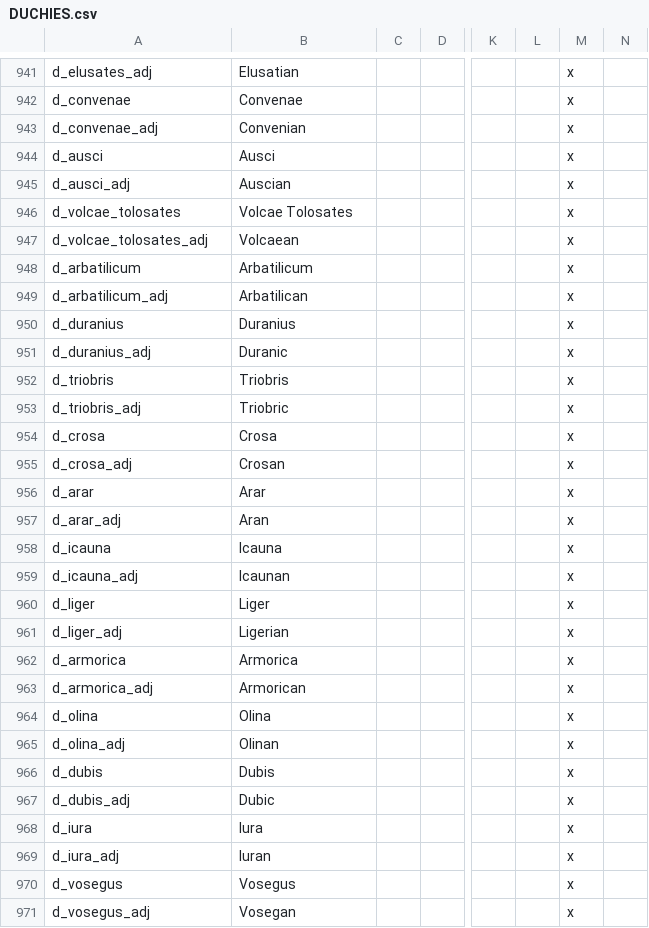
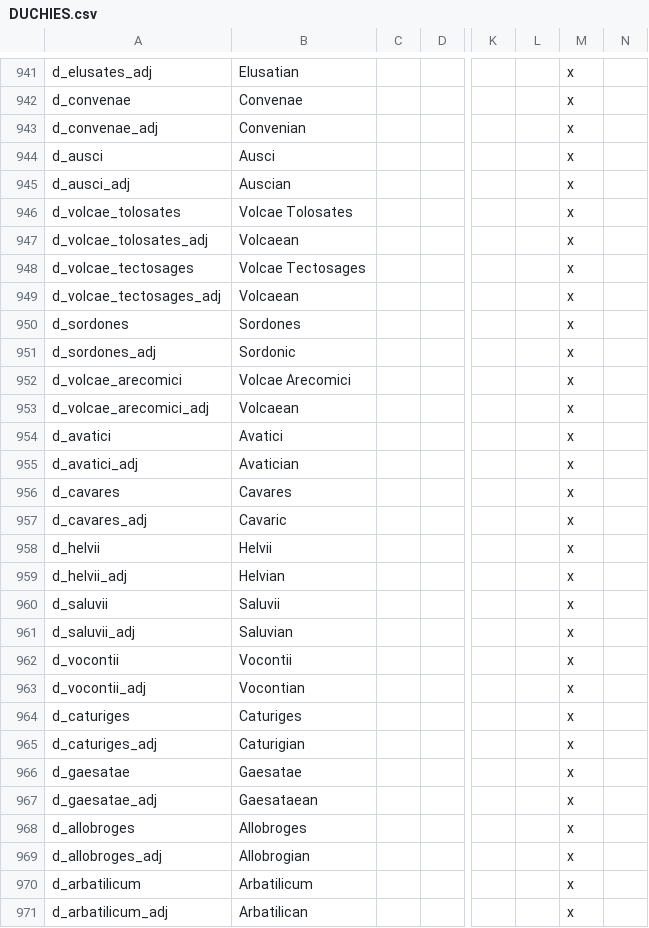
Before and after one commit to tannerflick4/Diadochi-Kings-Revival, a CSV file: Diadochi Kings/localisation/DUCHIES.csv, drawn as a sheet; only a part is shown, gaps mark what is left out; the shorter side is filled out with more unchanged rows; rows hold the shown columns only; the diff names each change by its address in the sheet, - before the commit and + after, or states it on an @@ line.

```diff
--- a/Diadochi Kings/localisation/DUCHIES.csv
+++ b/Diadochi Kings/localisation/DUCHIES.csv
+row 948: d_volcae_tectosages | Volcae Tectosages |  |  |  |  | x
+row 949: d_volcae_tectosages_adj | Volcaean |  |  |  |  | x
+row 950: d_sordones | Sordones |  |  |  |  | x
+row 951: d_sordones_adj | Sordonic |  |  |  |  | x
+row 952: d_volcae_arecomici | Volcae Arecomici |  |  |  |  | x
+row 953: d_volcae_arecomici_adj | Volcaean |  |  |  |  | x
+row 954: d_avatici | Avatici |  |  |  |  | x
+row 955: d_avatici_adj | Avatician |  |  |  |  | x
+row 956: d_cavares | Cavares |  |  |  |  | x
+row 957: d_cavares_adj | Cavaric |  |  |  |  | x
+row 958: d_helvii | Helvii |  |  |  |  | x
+row 959: d_helvii_adj | Helvian |  |  |  |  | x
+row 960: d_saluvii | Saluvii |  |  |  |  | x
+row 961: d_saluvii_adj | Saluvian |  |  |  |  | x
+row 962: d_vocontii | Vocontii |  |  |  |  | x
+row 963: d_vocontii_adj | Vocontian |  |  |  |  | x
+row 964: d_caturiges | Caturiges |  |  |  |  | x
+row 965: d_caturiges_adj | Caturigian |  |  |  |  | x
+row 966: d_gaesatae | Gaesatae |  |  |  |  | x
+row 967: d_gaesatae_adj | Gaesataean |  |  |  |  | x
+row 968: d_allobroges | Allobroges |  |  |  |  | x
+row 969: d_allobroges_adj | Allobrogian |  |  |  |  | x
```
Also changed, not shown: 38 other files.
